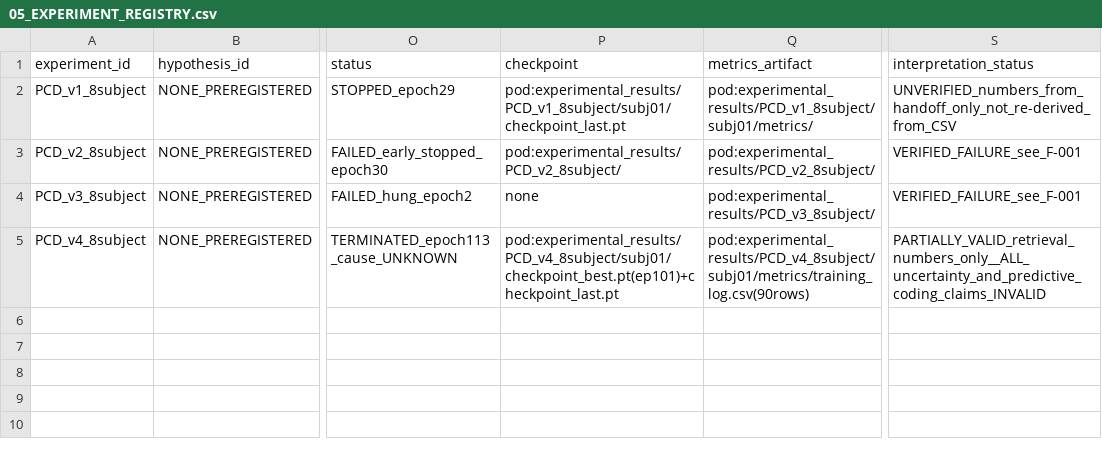
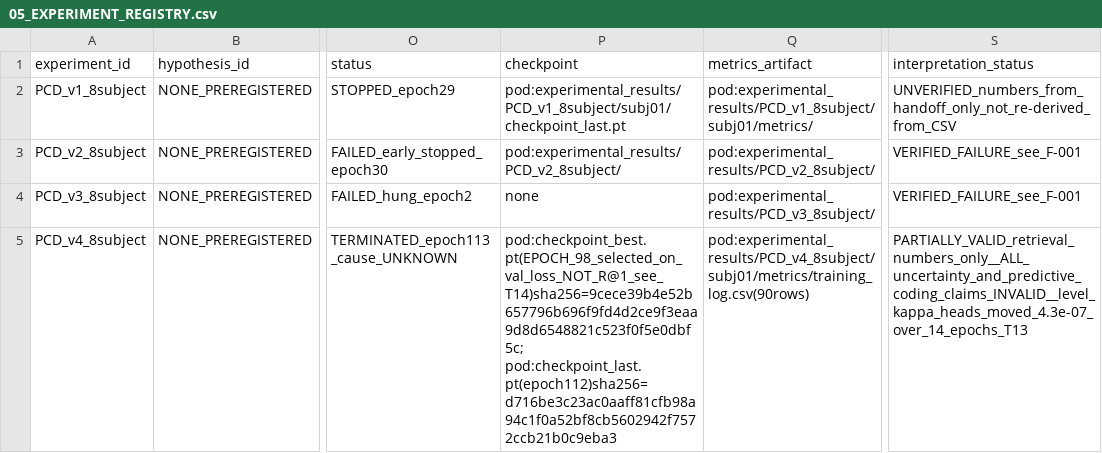
Before and after one commit to toniIepure25/FMRI2images, a CSV file: docs/research/pcd_program/05_EXPERIMENT_REGISTRY.csv, drawn as a sheet; only a part is shown, gaps mark what is left out; the diff names each change by its address in the sheet, - before the commit and + after, or states it on an @@ line.

```diff
--- a/docs/research/pcd_program/05_EXPERIMENT_REGISTRY.csv
+++ b/docs/research/pcd_program/05_EXPERIMENT_REGISTRY.csv
-P5 (checkpoint): pod:experimental_results/PCD_v4_8subject/subj01/checkpoint_best.pt(ep101)+checkpoint_last.pt
+P5 (checkpoint): pod:checkpoint_best.pt(EPOCH_98_selected_on_val_loss_NOT_R@1_see_T14)sha256=9cece39b4e52b657796b696f9fd4d2ce9f3eaa9d8d6548821c523f0f5e0dbf5c; pod:checkpoint_last.pt(epoch112)sha256=d716be3c23ac0aaff81cfb98a94c1f0a52bf8cb5602942f7572ccb21b0c9eba3
-S5 (interpretation_status): PARTIALLY_VALID_retrieval_numbers_only__ALL_uncertainty_and_predictive_coding_claims_INVALID
+S5 (interpretation_status): PARTIALLY_VALID_retrieval_numbers_only__ALL_uncertainty_and_predictive_coding_claims_INVALID__level_kappa_heads_moved_4.3e-07_over_14_epochs_T13
```
Also changed, not shown: 4 other files.
